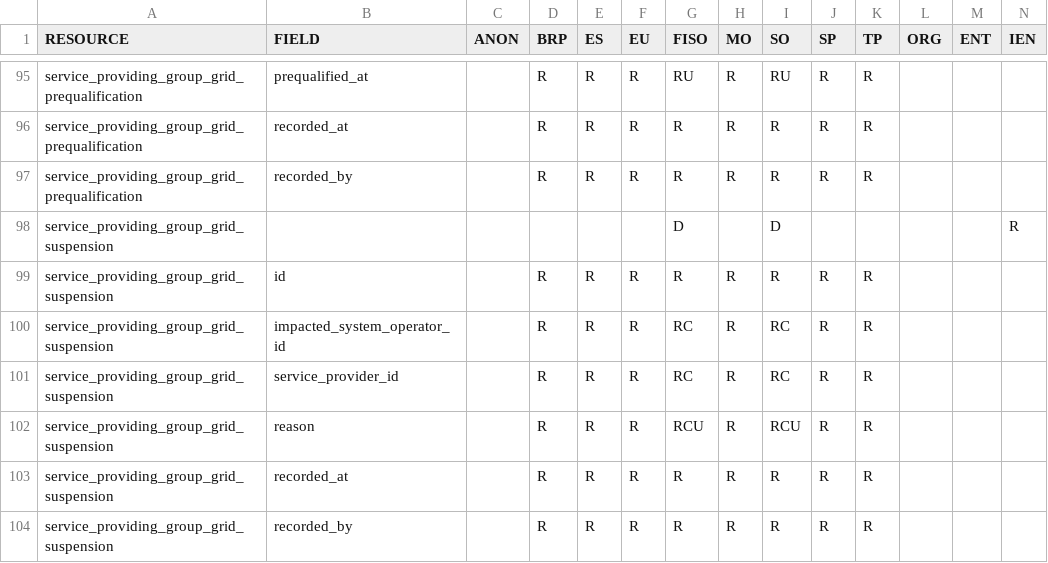
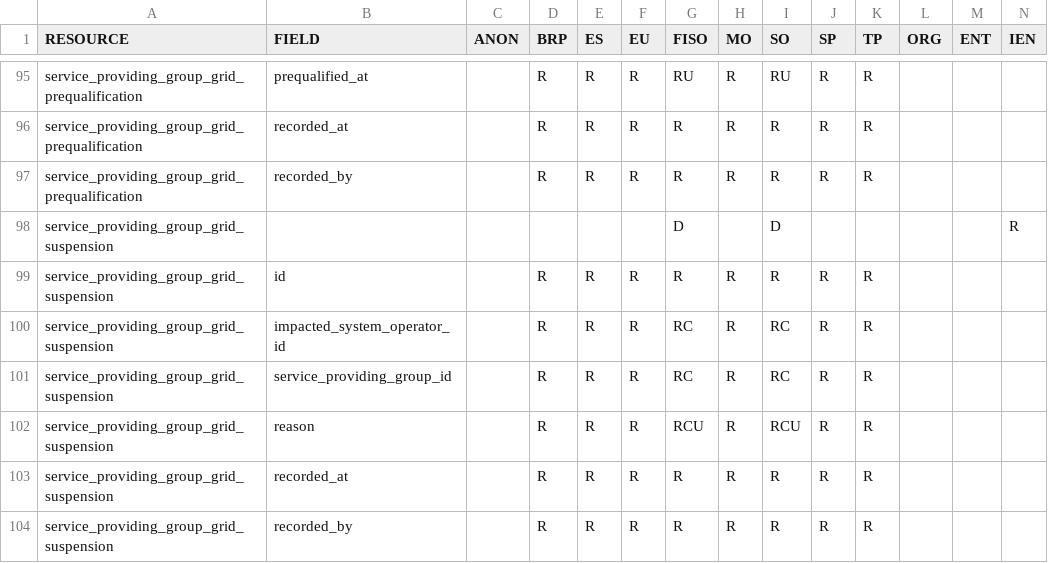
Before and after one commit to elhub/flex-information-system, a CSV file: local/input/permissions.csv, drawn as a sheet; only a part is shown, gaps mark what is left out.

Commit message:
feat(db): implementation of resource (FLEX-760)

```diff
--- a/local/input/permissions.csv
+++ b/local/input/permissions.csv
@@ -100,3 +100,3 @@ service_providing_group_grid_suspension;id;;R;R;R;R;R;R;R;R;;;
 service_providing_group_grid_suspension;impacted_system_operator_id;;R;R;R;RC;R;RC;R;R;;;
-service_providing_group_grid_suspension;service_provider_id;;R;R;R;RC;R;RC;R;R;;;
+service_providing_group_grid_suspension;service_providing_group_id;;R;R;R;RC;R;RC;R;R;;;
 service_providing_group_grid_suspension;reason;;R;R;R;RCU;R;RCU;R;R;;;
```
Also changed, not shown: 35 other files.
